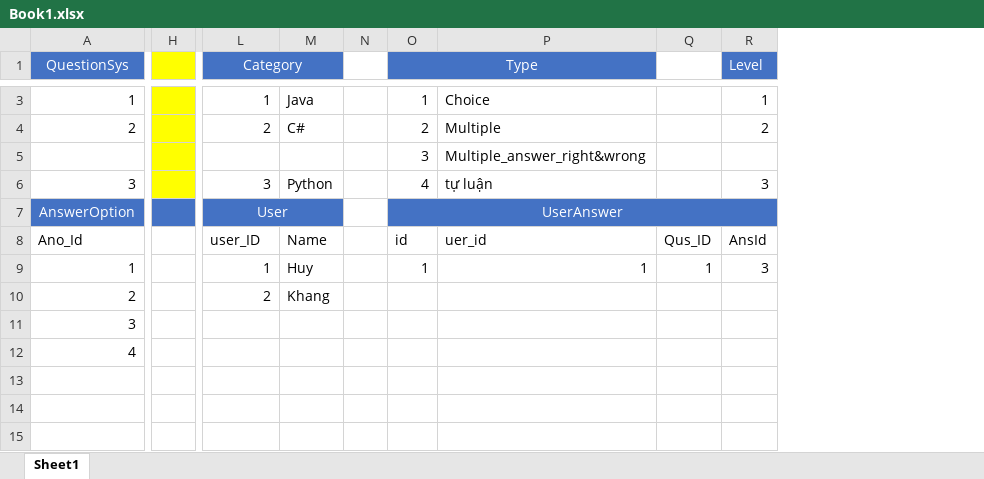
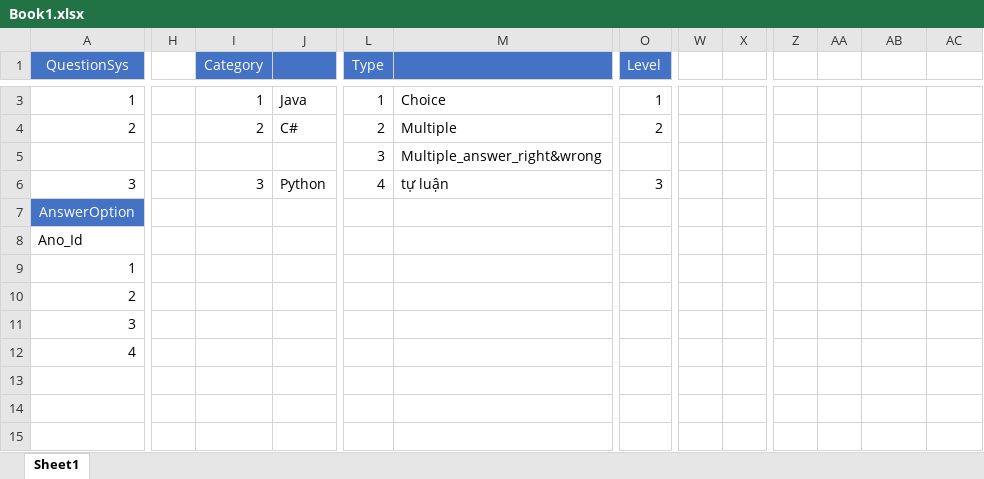
Before and after one commit to GiaHuy25/Intern, an Excel workbook: QuizgenerationTotal/Book1.xlsx, sheet Sheet1, drawn as a sheet; only a part is shown, gaps mark what is left out; values as stored, in another font and other column widths than the file's, no borders; removed rows and columns are numbered as before the commit, all else as after; the diff covers the shown part only; the diff names each change by its address in the sheet, - before the commit and + after, or states it on an @@ line.

```diff
--- a/QuizgenerationTotal/Book1.xlsx (sheet Sheet1)
+++ b/QuizgenerationTotal/Book1.xlsx (sheet Sheet1)
-column N, empty
+column O (Level), rows 3-6: 1 | 2 |  | 3
+column W, empty
+column X, empty
+column Z, empty
+column AA, empty
-H1:H6 fill: #FFFF00
+H1:H6 fill: none
-H1:I1 merged
-L1:M1 merged
-O1:P1 merged
-AC1: Level
+AC1: (empty)
-AC1 fill: #4472C4
+AC1 fill: none
-AC3: 1
+AC3: (empty)
-AC4: 2
+AC4: (empty)
-AC6: 3
+AC6: (empty)
-H7 fill: #4472C4
+H7 fill: none
-H7:J7 merged
-I7 (Category): User
+I7 (Category): (empty)
-I7:J7 fill: #4472C4
+I7:J7 fill: none
-L7:M7 merged
-L7 (Type): UserAnswer
+L7 (Type): (empty)
-L7:M7 fill: #4472C4
+L7:M7 fill: none
-O7:R7 merged
-AB7:AC7 fill: #4472C4
+AB7:AC7 fill: none
-I8 (Category): user_ID
+I8 (Category): (empty)
-J8: Name
+J8: (empty)
-L8 (Type): id
+L8 (Type): (empty)
-M8: uer_id
+M8: (empty)
-AB8: Qus_ID
+AB8: (empty)
-AC8: AnsId
+AC8: (empty)
-I9 (Category): 1
+I9 (Category): (empty)
-J9: Huy
+J9: (empty)
-L9 (Type): 1
+L9 (Type): (empty)
-M9: 1
+M9: (empty)
-AB9: 1
+AB9: (empty)
-AC9: 3
+AC9: (empty)
-I10 (Category): 2
+I10 (Category): (empty)
-J10: Khang
+J10: (empty)
```
Also changed, not shown: 10 added columns, 3 removed columns, 10 edited cells and cell formats elsewhere in this sheet, 1 other file.
